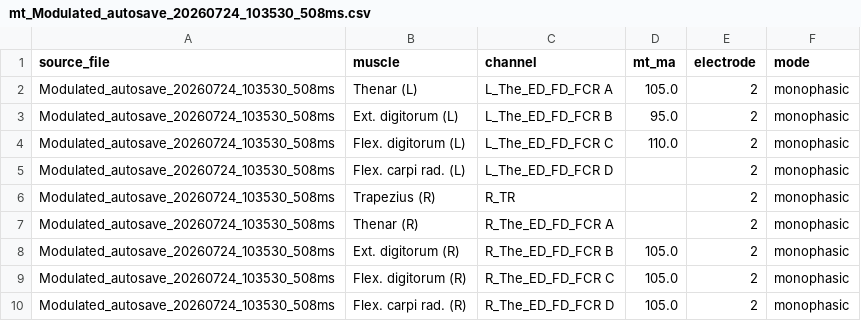
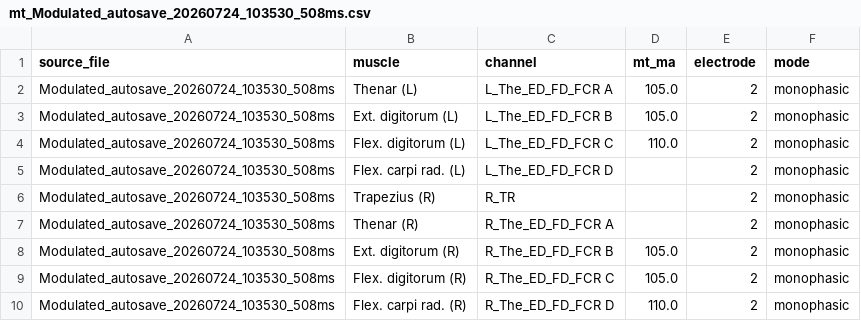
Before and after one commit to natmtc/CHUV-data-stim, a CSV file: results/NTA_2026-07-24_polarity_lidocaine/mt_Modulated_autosave_20260724_103530_508ms.csv, drawn as a sheet.

```diff
--- a/results/NTA_2026-07-24_polarity_lidocaine/mt_Modulated_autosave_20260724_103530_508ms.csv
+++ b/results/NTA_2026-07-24_polarity_lidocaine/mt_Modulated_autosave_20260724_103530_508ms.csv
@@ -2,3 +2,3 @@ source_file,muscle,channel,mt_ma,electrode,mode
 Modulated_autosave_20260724_103530_508ms,Thenar (L),L_The_ED_FD_FCR A,105.0,2,monophasic
-Modulated_autosave_20260724_103530_508ms,Ext. digitorum (L),L_The_ED_FD_FCR B,95.0,2,monophasic
+Modulated_autosave_20260724_103530_508ms,Ext. digitorum (L),L_The_ED_FD_FCR B,105.0,2,monophasic
 Modulated_autosave_20260724_103530_508ms,Flex. digitorum (L),L_The_ED_FD_FCR C,110.0,2,monophasic
@@ -9,2 +9,2 @@ Modulated_autosave_20260724_103530_508ms,Ext. digitorum (R),R_The_ED_FD_FCR B,10
 Modulated_autosave_20260724_103530_508ms,Flex. digitorum (R),R_The_ED_FD_FCR C,105.0,2,monophasic
-Modulated_autosave_20260724_103530_508ms,Flex. carpi rad. (R),R_The_ED_FD_FCR D,105.0,2,monophasic
+Modulated_autosave_20260724_103530_508ms,Flex. carpi rad. (R),R_The_ED_FD_FCR D,110.0,2,monophasic
```
Also changed, not shown: results/NTA_2026-07-24_polarity_lidocaine/mt_Burst_autosave_20260724_102721_694ms.csv, results/NTA_2026-07-24_polarity_lidocaine/mt_Burst_autosave_20260724_113834_522ms.csv, 5 other files.
